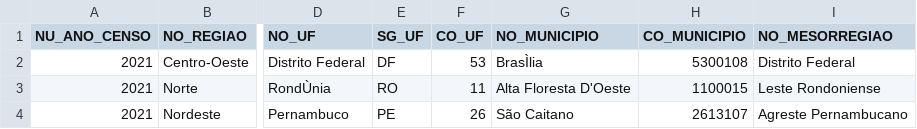
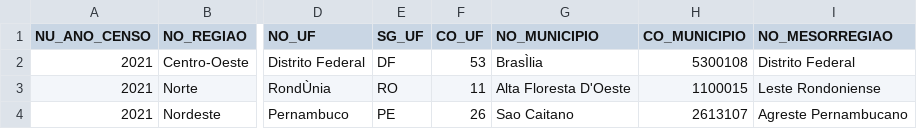
Before and after one commit to guihen/brazilian-educational-census, a CSV file: lib/census_data/sample_seed.csv, drawn as a sheet; only a part is shown, gaps mark what is left out; the diff names each change by its address in the sheet, - before the commit and + after, or states it on an @@ line.

Commit message:
Removes the special character "ã" until fix file encoding problem.
It seems that, when I've copied samples of the original file, I've chaged the encoding so the test is not so accurate about the encodings right now...

```diff
--- a/lib/census_data/sample_seed.csv
+++ b/lib/census_data/sample_seed.csv
-G4 (NO_MUNICIPIO): São Caitano
+G4 (NO_MUNICIPIO): Sao Caitano
```
Also changed, not shown: 1 other file.
